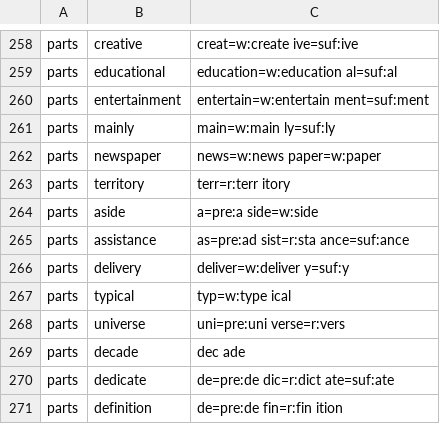
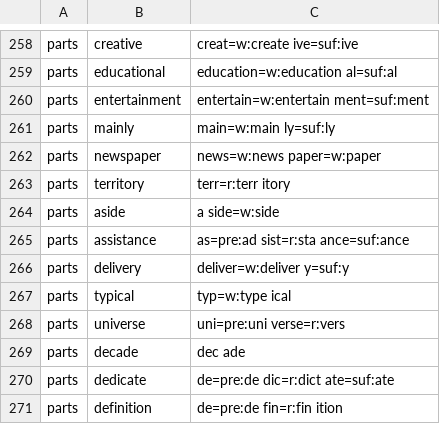
Before and after one commit to MasakiNiwa/Neuron-English-Vocabulary, a TSV file: data/overrides/041.tsv, drawn as a sheet; only a part is shown, gaps mark what is left out.

```diff
--- a/data/overrides/041.tsv
+++ b/data/overrides/041.tsv
@@ -263,3 +263,3 @@ parts	newspaper	news=w:news paper=w:paper
 parts	territory	terr=r:terr itory
-parts	aside	a=pre:a side=w:side
+parts	aside	a side=w:side
 parts	assistance	as=pre:ad sist=r:sta ance=suf:ance
```
Also changed, not shown: data/overrides/023.tsv, data/overrides/038.tsv, 39 other files.
